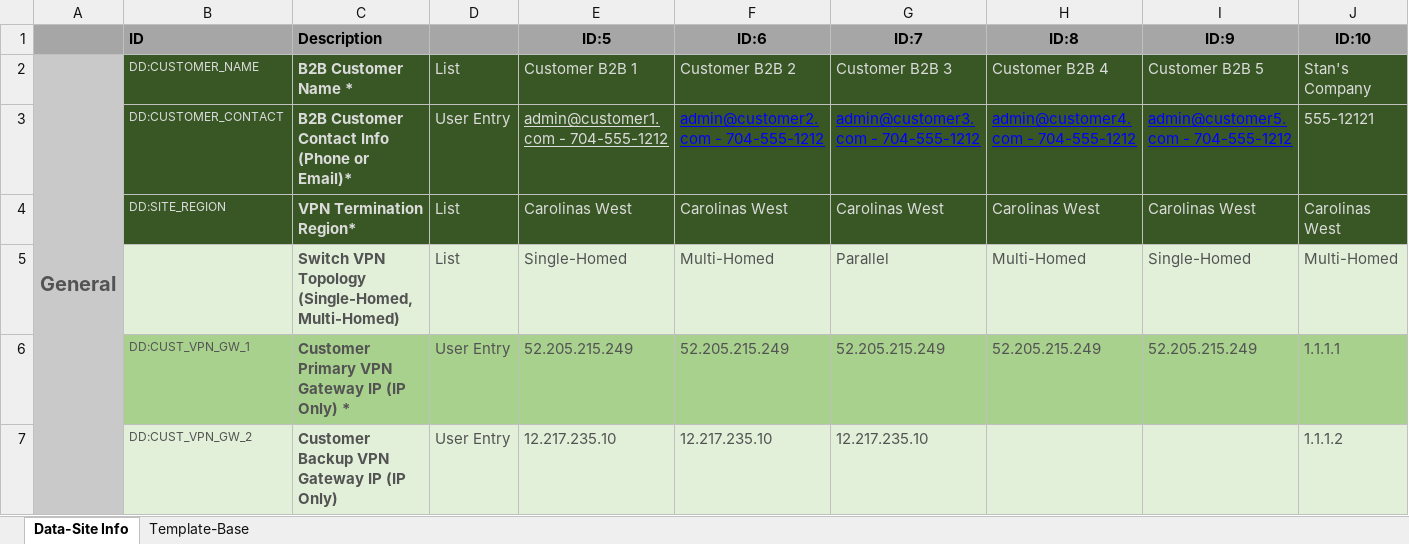
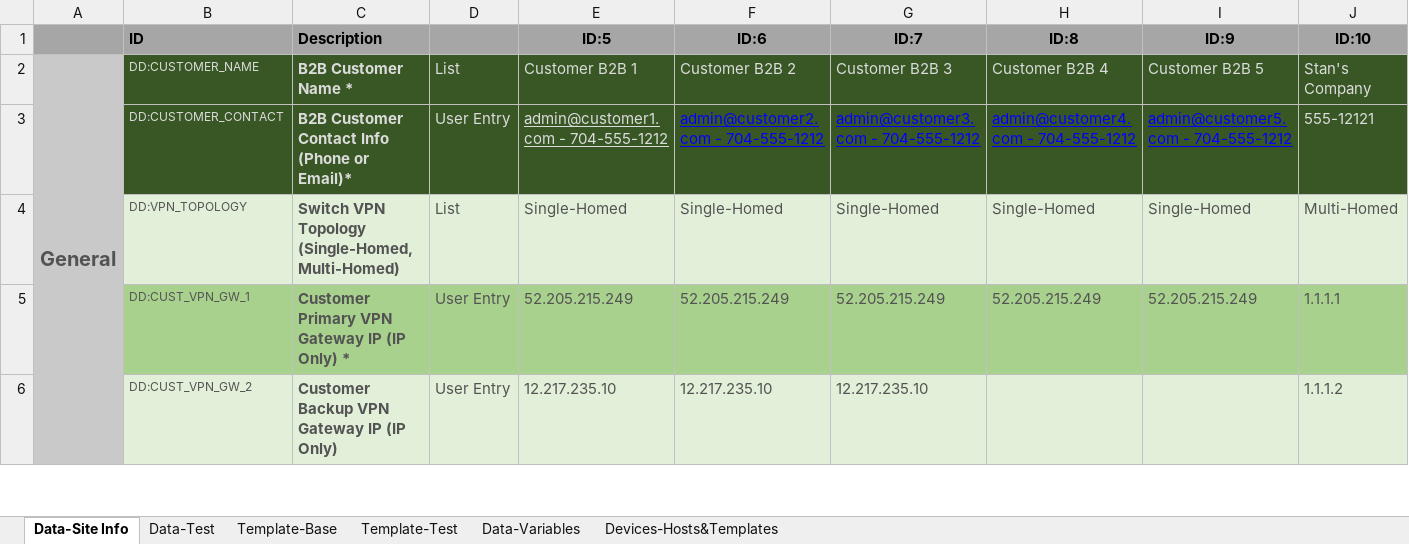
Before and after one commit to tc45/B2B-VPN-Config-Tool, an Excel workbook: B2B VPN Jinja Templates.xlsx, sheet Data-Site Info, drawn as a sheet; only a part is shown; values as stored, in another font and other column widths than the file's, no borders; removed rows and columns are numbered as before the commit, all else as after; the diff names each change by its address in the sheet, - before the commit and + after, or states it on an @@ line.

```diff
--- a/B2B VPN Jinja Templates.xlsx (sheet Data-Site Info)
+++ b/B2B VPN Jinja Templates.xlsx (sheet Data-Site Info)
+sheet tab: Data-Test
+sheet tab: Template-Test
+sheet tab: Data-Variables
+sheet tab: Devices-Hosts&Templates
-row 4:  | DD:SITE_REGION | VPN Termination Region* | List | Carolinas West | Carolinas West | Carolinas West | Carolinas West | Carolinas West | Carolinas West
-B4 (ID): (empty)
+B4 (ID): DD:VPN_TOPOLOGY
-F4 (ID:6): Multi-Homed
+F4 (ID:6): Single-Homed
-G4 (ID:7): Parallel
+G4 (ID:7): Single-Homed
-H4 (ID:8): Multi-Homed
+H4 (ID:8): Single-Homed
```
Also changed, not shown: sheet Template-Base, charts or pictures, 1 other file.
